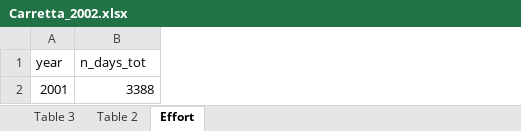
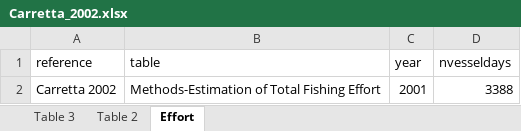
Before and after one commit to tinafang-1207/ca_set_gillnet_bycatch, an Excel workbook: data/historical_estimates/raw/Carretta_2002.xlsx, sheet Effort, drawn as a sheet; values as stored, in another font and other column widths than the file's, no borders; addresses are those after the commit; the diff names each change by its address in the sheet, - before the commit and + after, or states it on an @@ line.

```diff
--- a/data/historical_estimates/raw/Carretta_2002.xlsx (sheet Effort)
+++ b/data/historical_estimates/raw/Carretta_2002.xlsx (sheet Effort)
+column A (reference), row 2: Carretta 2002
+column B (table), row 2: Methods-Estimation of Total Fishing Effort
-D1: n_days_tot
+D1: nvesseldays
```
Also changed, not shown: data/historical_estimates/raw/Carretta_Enriquez_2009.xlsx, data/historical_estimates/raw/Carretta_Enriquez_2012a.xlsx, 12 other files.
